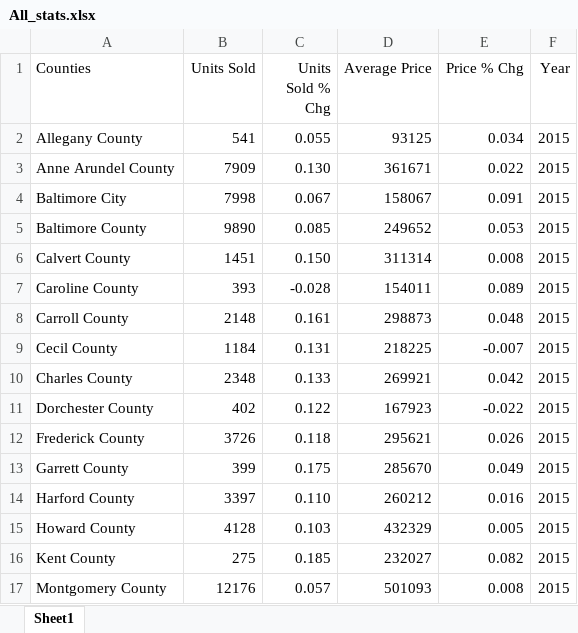
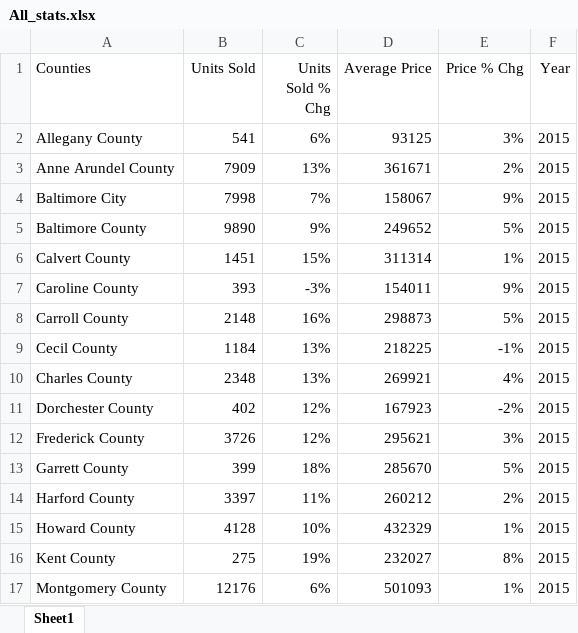
Before and after one commit to bkeffer3098/Project-4, an Excel workbook: Resources/All_stats.xlsx, sheet Sheet1, drawn as a sheet; only a part is shown; values as stored, in another font and other column widths than the file's, no borders; the diff covers the shown part only; the diff names each change by its address in the sheet, - before the commit and + after, or states it on an @@ line.

Commit message:
Percentage Formatting for Tableau

```diff
--- a/Resources/All_stats.xlsx (sheet Sheet1)
+++ b/Resources/All_stats.xlsx (sheet Sheet1)
-C2 (Units Sold % Chg): 0.055
+C2 (Units Sold % Chg): 6%
-E2 (Price % Chg): 0.034
+E2 (Price % Chg): 3%
-C3 (Units Sold % Chg): 0.130
+C3 (Units Sold % Chg): 13%
-E3 (Price % Chg): 0.022
+E3 (Price % Chg): 2%
-C4 (Units Sold % Chg): 0.067
+C4 (Units Sold % Chg): 7%
-E4 (Price % Chg): 0.091
+E4 (Price % Chg): 9%
-C5 (Units Sold % Chg): 0.085
+C5 (Units Sold % Chg): 9%
-E5 (Price % Chg): 0.053
+E5 (Price % Chg): 5%
-C6 (Units Sold % Chg): 0.150
+C6 (Units Sold % Chg): 15%
-E6 (Price % Chg): 0.008
+E6 (Price % Chg): 1%
-C7 (Units Sold % Chg): -0.028
+C7 (Units Sold % Chg): -3%
-E7 (Price % Chg): 0.089
+E7 (Price % Chg): 9%
-C8 (Units Sold % Chg): 0.161
+C8 (Units Sold % Chg): 16%
-E8 (Price % Chg): 0.048
+E8 (Price % Chg): 5%
-C9 (Units Sold % Chg): 0.131
+C9 (Units Sold % Chg): 13%
-E9 (Price % Chg): -0.007
+E9 (Price % Chg): -1%
-C10 (Units Sold % Chg): 0.133
+C10 (Units Sold % Chg): 13%
-E10 (Price % Chg): 0.042
+E10 (Price % Chg): 4%
-C11 (Units Sold % Chg): 0.122
+C11 (Units Sold % Chg): 12%
-E11 (Price % Chg): -0.022
+E11 (Price % Chg): -2%
-C12 (Units Sold % Chg): 0.118
+C12 (Units Sold % Chg): 12%
-E12 (Price % Chg): 0.026
+E12 (Price % Chg): 3%
-C13 (Units Sold % Chg): 0.175
+C13 (Units Sold % Chg): 18%
-E13 (Price % Chg): 0.049
+E13 (Price % Chg): 5%
-C14 (Units Sold % Chg): 0.110
+C14 (Units Sold % Chg): 11%
-E14 (Price % Chg): 0.016
+E14 (Price % Chg): 2%
-C15 (Units Sold % Chg): 0.103
+C15 (Units Sold % Chg): 10%
-E15 (Price % Chg): 0.005
+E15 (Price % Chg): 1%
-C16 (Units Sold % Chg): 0.185
+C16 (Units Sold % Chg): 19%
-E16 (Price % Chg): 0.082
+E16 (Price % Chg): 8%
-C17 (Units Sold % Chg): 0.057
+C17 (Units Sold % Chg): 6%
-E17 (Price % Chg): 0.008
+E17 (Price % Chg): 1%
```
Also changed, not shown: 352 edited cells elsewhere in this sheet, 3 other files.
